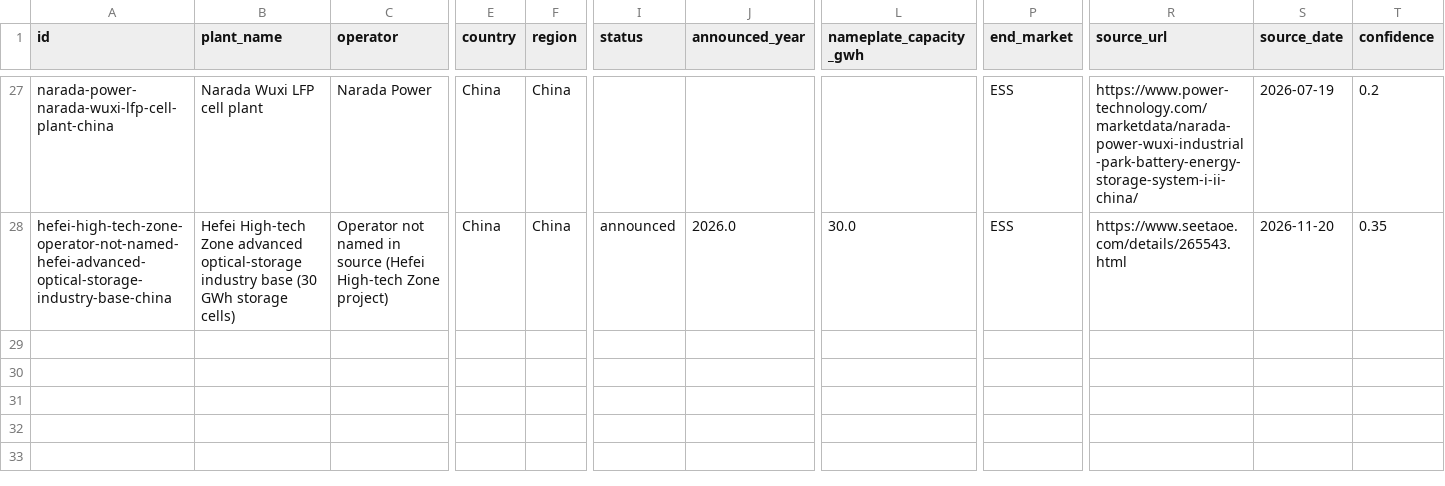
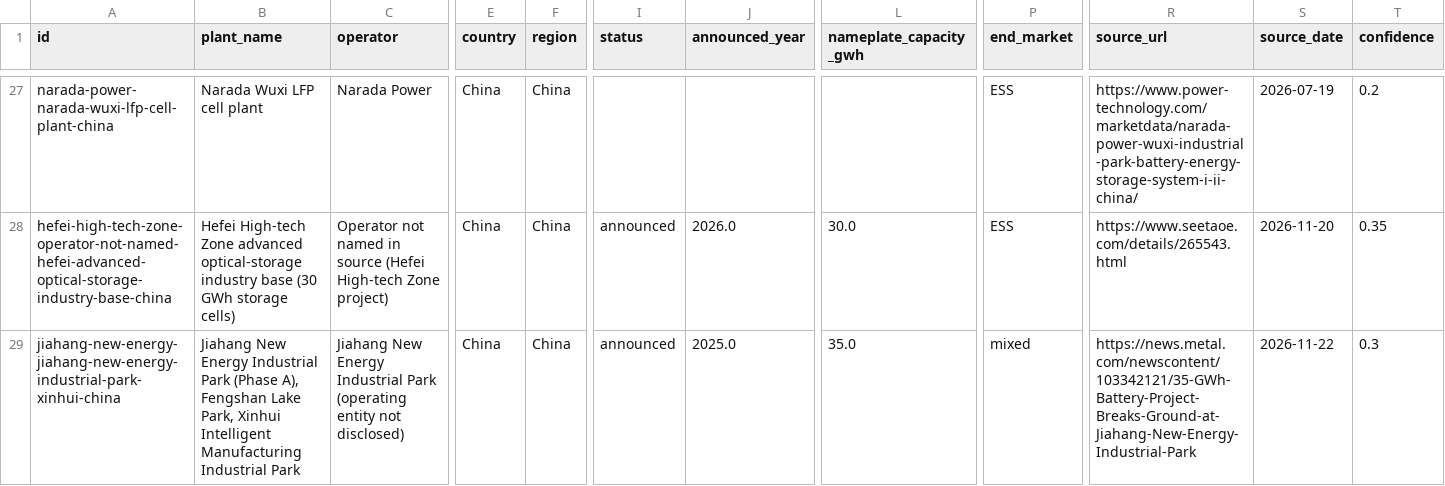
Before and after one commit to dmw24/BatteryFactory, a CSV file: data/removed.csv, drawn as a sheet; only a part is shown, gaps mark what is left out; rows hold the shown columns only; the diff names each change by its address in the sheet, - before the commit and + after, or states it on an @@ line.

```diff
--- a/data/removed.csv
+++ b/data/removed.csv
+row 29: jiahang-new-energy-jiahang-new-energy-industrial-park-xinhui-china | Jiahang New Energy Industrial Park (Phase A), Fengshan Lake Park, Xinhui Intelligent Manufacturing Industrial Park | Jiahang New Energy Industrial Park (operating entity not disclosed) | China | China | announced | 2025.0 | 35.0 | mixed | https://news.metal.com/newscontent/103342121/35-GWh-Battery-Project-Breaks-Ground-at-Jiahang-New-Energy-Industrial-Park | 2026-11-22 | 0.3
```
Also changed, not shown: capacity_by_year.csv, capacity_by_year_region.csv, 10 other files.
